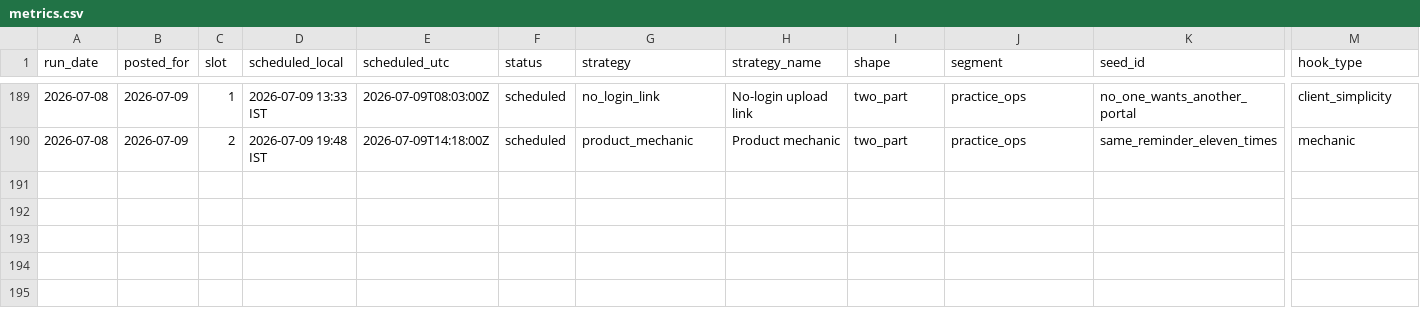
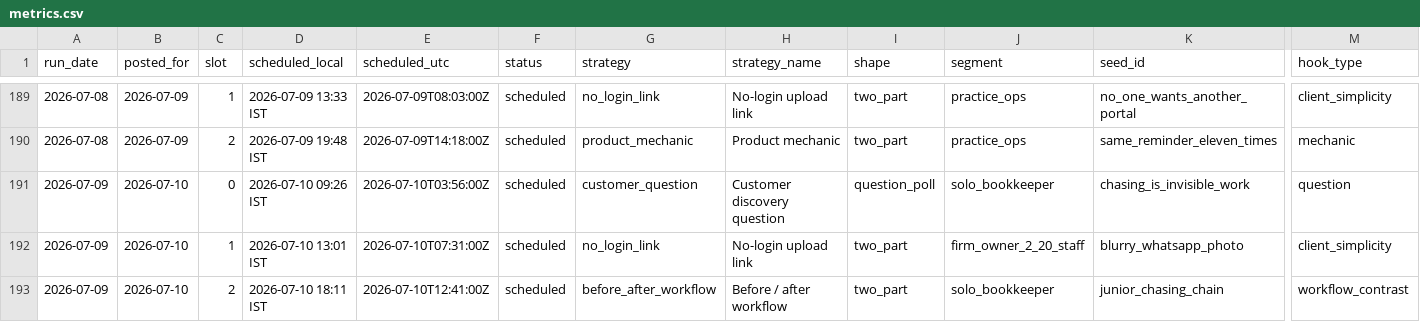
Before and after one commit to saisharan0103/chasedesk-content-engine, a CSV file: logs/metrics.csv, drawn as a sheet; only a part is shown, gaps mark what is left out; rows hold the shown columns only; the diff names each change by its address in the sheet, - before the commit and + after, or states it on an @@ line.

```diff
--- a/logs/metrics.csv
+++ b/logs/metrics.csv
+row 191: 2026-07-09 | 2026-07-10 | 0 | 2026-07-10 09:26 IST | 2026-07-10T03:56:00Z | scheduled | customer_question | Customer discovery question | question_poll | solo_bookkeeper | chasing_is_invisible_work | question
+row 192: 2026-07-09 | 2026-07-10 | 1 | 2026-07-10 13:01 IST | 2026-07-10T07:31:00Z | scheduled | no_login_link | No-login upload link | two_part | firm_owner_2_20_staff | blurry_whatsapp_photo | client_simplicity
+row 193: 2026-07-09 | 2026-07-10 | 2 | 2026-07-10 18:11 IST | 2026-07-10T12:41:00Z | scheduled | before_after_workflow | Before / after workflow | two_part | solo_bookkeeper | junior_chasing_chain | workflow_contrast
```
Also changed, not shown: 2 other files.
